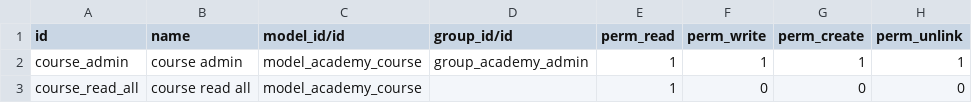
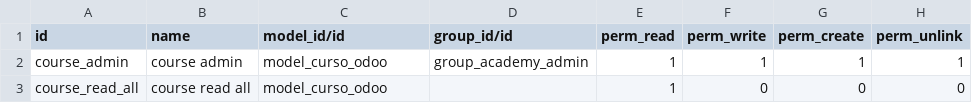
Before and after one commit to vmercado-green/CursoGreen, a CSV file: primer_modulo/security/ir.model.access.csv, drawn as a sheet.

Commit message:
Security

```diff
--- a/primer_modulo/security/ir.model.access.csv
+++ b/primer_modulo/security/ir.model.access.csv
@@ -1,3 +1,3 @@
 id,name,model_id/id,group_id/id,perm_read,perm_write,perm_create,perm_unlink
-course_admin,course admin,model_academy_course,group_academy_admin,1,1,1,1
-course_read_all,course read all,model_academy_course,,1,0,0,0
+course_admin,course admin,model_curso_odoo,group_academy_admin,1,1,1,1
+course_read_all,course read all,model_curso_odoo,,1,0,0,0
```
Also changed, not shown: 1 other file.
